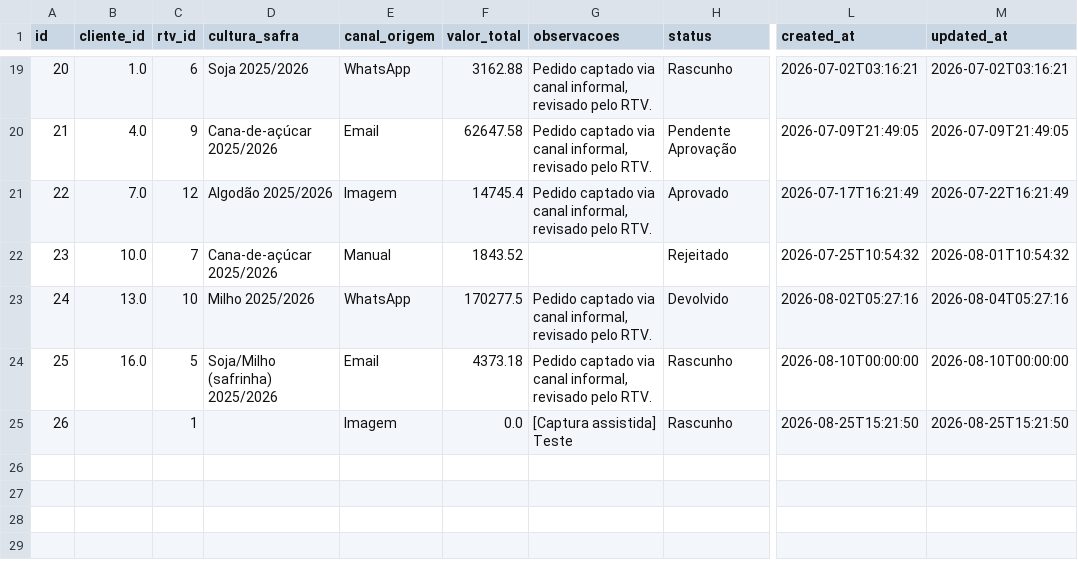
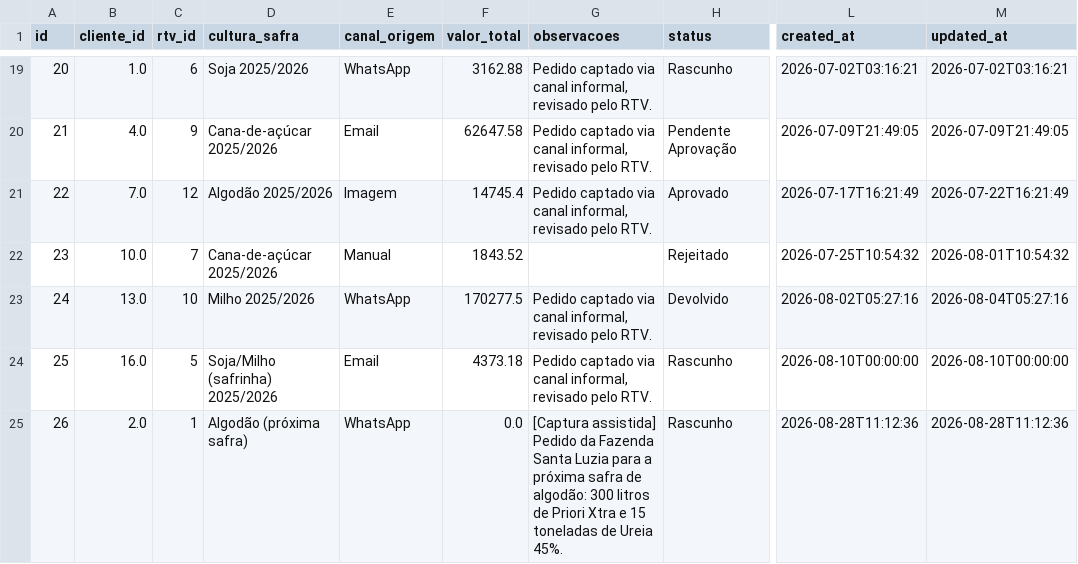
Before and after one commit to quantiz-alex/ldc-cpq, a CSV file: mock_data/pedidos.csv, drawn as a sheet; only a part is shown, gaps mark what is left out; the diff names each change by its address in the sheet, - before the commit and + after, or states it on an @@ line.

```diff
--- a/mock_data/pedidos.csv
+++ b/mock_data/pedidos.csv
-B25 (cliente_id): (empty)
+B25 (cliente_id): 2.0
-D25 (cultura_safra): (empty)
+D25 (cultura_safra): Algodão (próxima safra)
-E25 (canal_origem): Imagem
+E25 (canal_origem): WhatsApp
-G25 (observacoes): [Captura assistida] Teste
+G25 (observacoes): [Captura assistida] Pedido da Fazenda Santa Luzia para a próxima safra de algodão: 300 litros de Priori Xtra e 15 toneladas de Ureia 45%.
-L25 (created_at): 2026-08-25T15:21:50
+L25 (created_at): 2026-08-28T11:12:36
-M25 (updated_at): 2026-08-25T15:21:50
+M25 (updated_at): 2026-08-28T11:12:36
```
Also changed, not shown: 7 other files.
